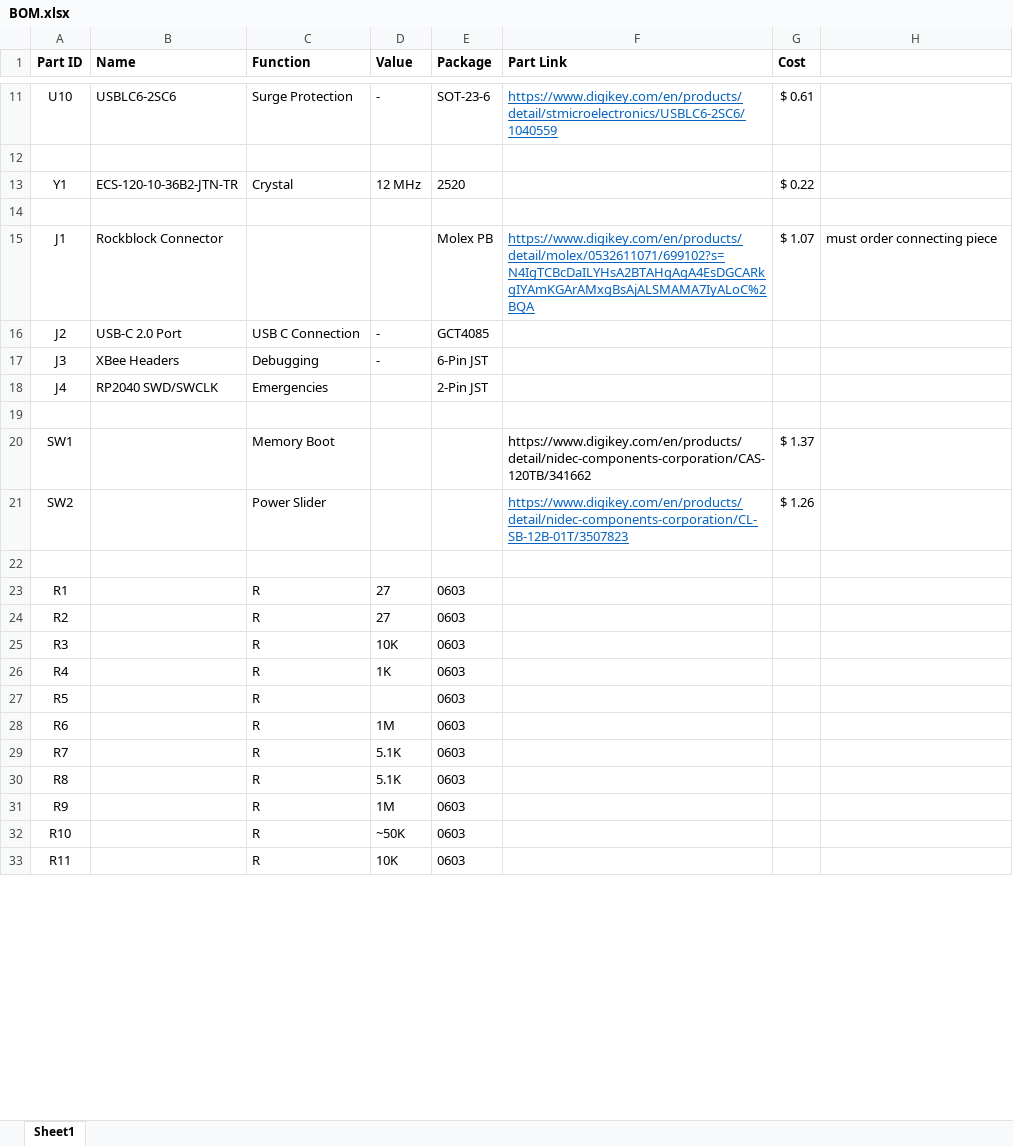
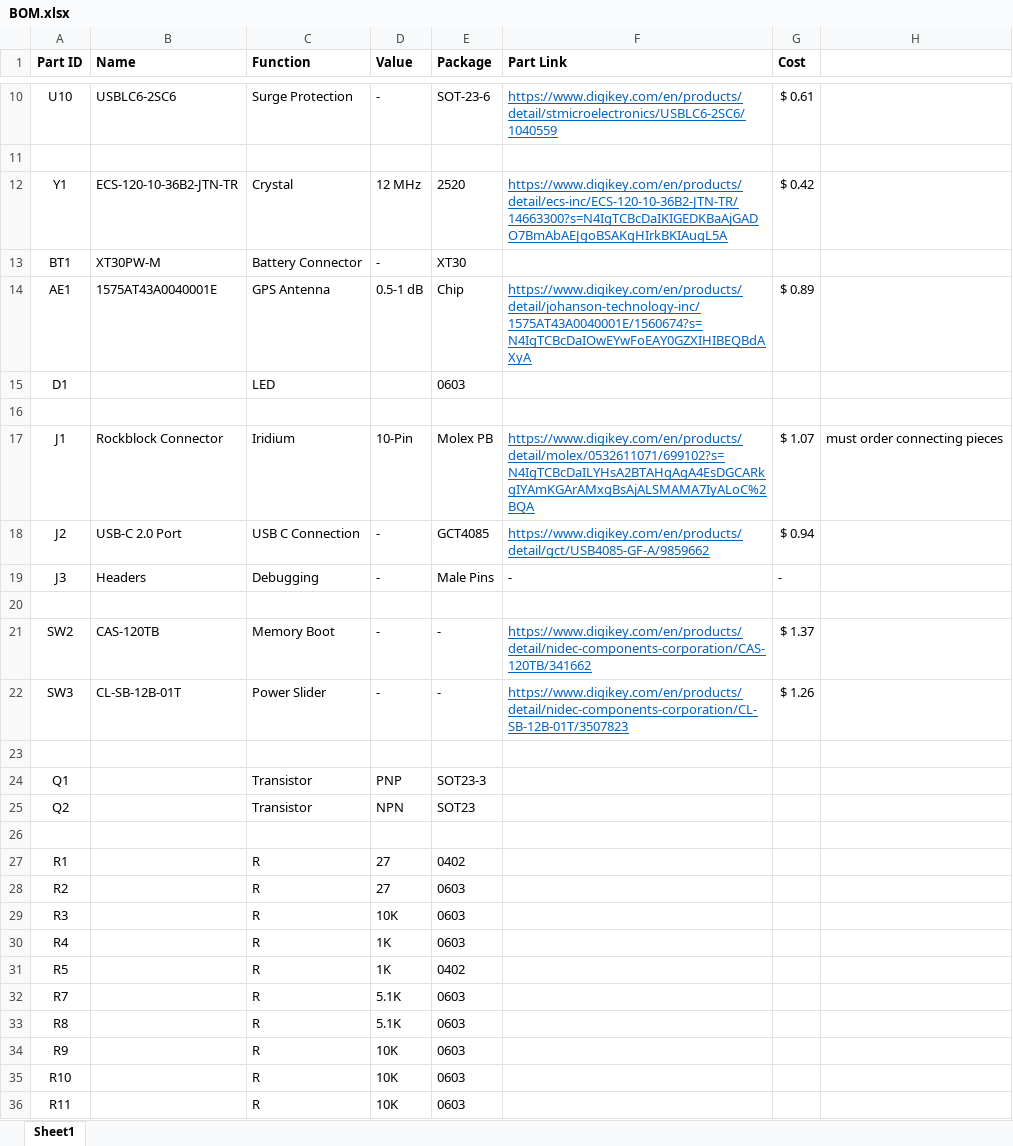
Before and after one commit to UMDBPP/command_module, an Excel workbook: Boards/BITSv5/BOM.xlsx, sheet Sheet1, drawn as a sheet; only a part is shown, gaps mark what is left out; values as stored, in another font and other column widths than the file's, no borders; removed rows and columns are numbered as before the commit, all else as after; the diff covers the shown part only; the diff names each change by its address in the sheet, - before the commit and + after, or states it on an @@ line.

Commit message:
xbee joint and bits updates

```diff
--- a/Boards/BITSv5/BOM.xlsx (sheet Sheet1)
+++ b/Boards/BITSv5/BOM.xlsx (sheet Sheet1)
-F12 (Part Link): (empty)
+F12 (Part Link): https://www.digikey.com/en/products/detail/ecs-inc/ECS-120-10-36B2-JTN-TR/14663300?s=N4IgTCBcDaIKIGEDKBaAjGADO7BmAbAEJgoBSAKgHIrkBKIAugL5A
-G12 (Cost): $ 0.22
+G12 (Cost): $ 0.42
+row 13: BT1 | XT30PW-M | Battery Connector | - | XT30
+row 14: AE1 | 1575AT43A0040001E | GPS Antenna | 0.5-1 dB | Chip | https://www.digikey.com/en/products/detail/johanson-technology-inc/1575AT43A0040001E/1560674?s=N4IgTCBcDaIOwEYwFoEAY0GZXIHIBEQBdAXyA | $ 0.89
+row 15: D1 |  | LED |  | 0603
-C17 (Function): (empty)
+C17 (Function): Iridium
-D17 (Value): (empty)
+D17 (Value): 10-Pin
-H17: must order connecting piece
+H17: must order connecting pieces
-F18 (Part Link): (empty)
+F18 (Part Link): https://www.digikey.com/en/products/detail/gct/USB4085-GF-A/9859662
-G18 (Cost): (empty)
+G18 (Cost): $ 0.94
-B19 (Name): XBee Headers
+B19 (Name): Headers
-E19 (Package): 6-Pin JST
+E19 (Package): Male Pins
-F19 (Part Link): (empty)
+F19 (Part Link): -
-G19 (Cost): (empty)
+G19 (Cost): -
-row 18: J4 | RP2040 SWD/SWCLK | Emergencies |  | 2-Pin JST
-row 20: SW1 |  | Memory Boot |  |  | https://www.digikey.com/en/products/detail/nidec-components-corporation/CAS-120TB/341662 | $ 1.37
-B21 (Name): (empty)
+B21 (Name): CAS-120TB
-C21 (Function): Power Slider
+C21 (Function): Memory Boot
-D21 (Value): (empty)
+D21 (Value): -
-E21 (Package): (empty)
+E21 (Package): -
-F21 (Part Link): https://www.digikey.com/en/products/detail/nidec-components-corporation/CL-SB-12B-01T/3507823
+F21 (Part Link): https://www.digikey.com/en/products/detail/nidec-components-corporation/CAS-120TB/341662
-G21 (Cost): $ 1.26
+G21 (Cost): $ 1.37
+row 22: SW3 | CL-SB-12B-01T | Power Slider | - | - | https://www.digikey.com/en/products/detail/nidec-components-corporation/CL-SB-12B-01T/3507823 | $ 1.26
+row 24: Q1 |  | Transistor | PNP | SOT23-3
+row 25: Q2 |  | Transistor | NPN | SOT23
+row 26: (empty)
-E27 (Package): 0603
+E27 (Package): 0402
-D31 (Value): (empty)
+D31 (Value): 1K
-E31 (Package): 0603
+E31 (Package): 0402
-row 28: R6 |  | R | 1M | 0603
-D34 (Value): 1M
+D34 (Value): 10K
-D35 (Value): ~50K
+D35 (Value): 10K
```
Also changed, not shown: 15 added rows, 1 removed row and 55 edited cells elsewhere in this sheet, 42 other files.
